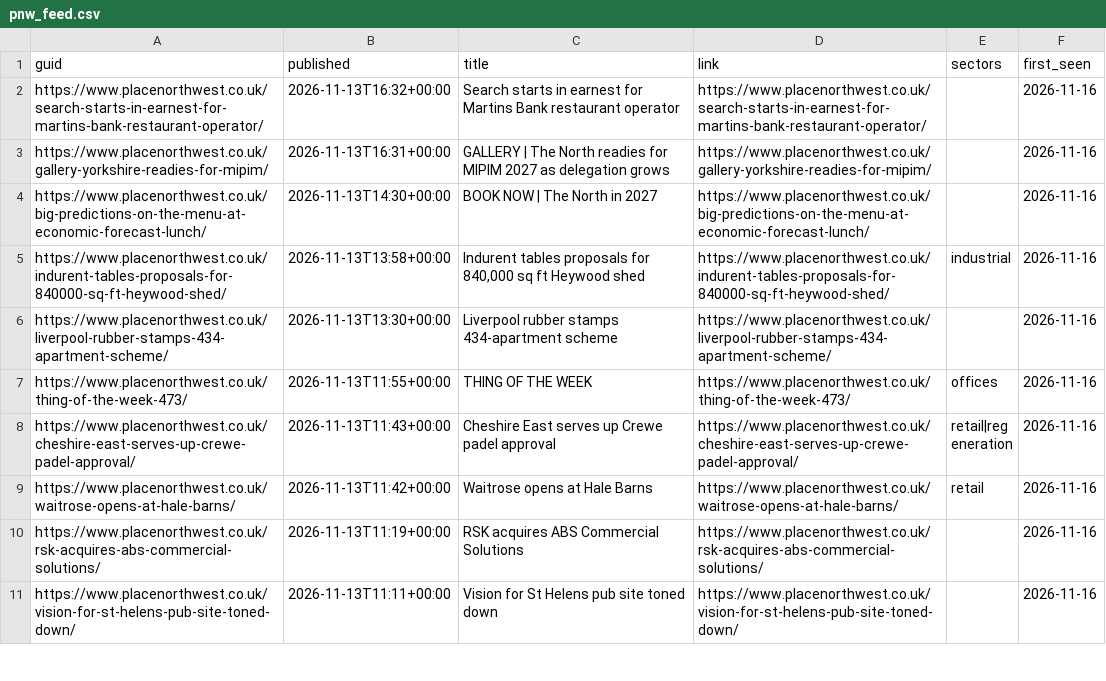
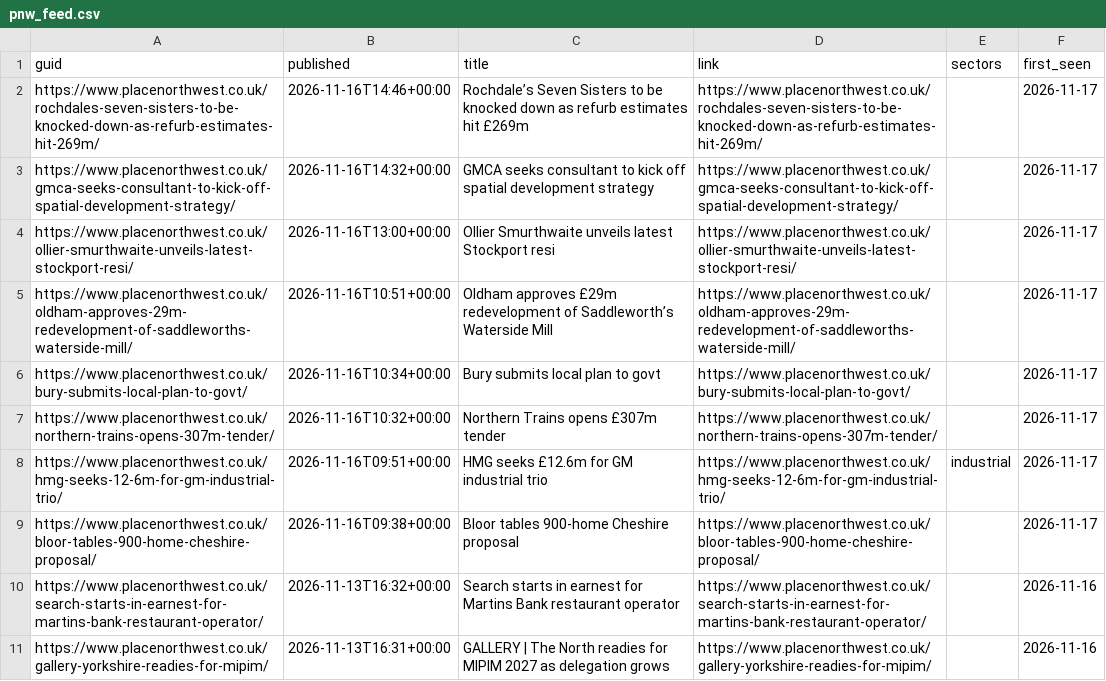
Before and after one commit to jtwlewis-cloud/northwest-industrial-tracker-1, a CSV file: data/pnw_feed.csv, drawn as a sheet; only a part is shown; the shorter side is filled out with more unchanged rows; the diff names each change by its address in the sheet, - before the commit and + after, or states it on an @@ line.

```diff
--- a/data/pnw_feed.csv
+++ b/data/pnw_feed.csv
+row 2: https://www.placenorthwest.co.uk/rochdales-seven-sisters-to-be-knocked-down-as-refurb-estimates-hit-269m/ | 2026-11-16T14:46+00:00 | Rochdale’s Seven Sisters to be knocked down as refurb estimates hit £269m | https://www.placenorthwest.co.uk/rochdales-seven-sisters-to-be-knocked-down-as-refurb-estimates-hit-269m/ |  | 2026-11-17
+row 3: https://www.placenorthwest.co.uk/gmca-seeks-consultant-to-kick-off-spatial-development-strategy/ | 2026-11-16T14:32+00:00 | GMCA seeks consultant to kick off spatial development strategy | https://www.placenorthwest.co.uk/gmca-seeks-consultant-to-kick-off-spatial-development-strategy/ |  | 2026-11-17
+row 4: https://www.placenorthwest.co.uk/ollier-smurthwaite-unveils-latest-stockport-resi/ | 2026-11-16T13:00+00:00 | Ollier Smurthwaite unveils latest Stockport resi | https://www.placenorthwest.co.uk/ollier-smurthwaite-unveils-latest-stockport-resi/ |  | 2026-11-17
+row 5: https://www.placenorthwest.co.uk/oldham-approves-29m-redevelopment-of-saddleworths-waterside-mill/ | 2026-11-16T10:51+00:00 | Oldham approves £29m redevelopment of Saddleworth’s Waterside Mill | https://www.placenorthwest.co.uk/oldham-approves-29m-redevelopment-of-saddleworths-waterside-mill/ |  | 2026-11-17
+row 6: https://www.placenorthwest.co.uk/bury-submits-local-plan-to-govt/ | 2026-11-16T10:34+00:00 | Bury submits local plan to govt | https://www.placenorthwest.co.uk/bury-submits-local-plan-to-govt/ |  | 2026-11-17
+row 7: https://www.placenorthwest.co.uk/northern-trains-opens-307m-tender/ | 2026-11-16T10:32+00:00 | Northern Trains opens £307m tender | https://www.placenorthwest.co.uk/northern-trains-opens-307m-tender/ |  | 2026-11-17
+row 8: https://www.placenorthwest.co.uk/hmg-seeks-12-6m-for-gm-industrial-trio/ | 2026-11-16T09:51+00:00 | HMG seeks £12.6m for GM industrial trio | https://www.placenorthwest.co.uk/hmg-seeks-12-6m-for-gm-industrial-trio/ | industrial | 2026-11-17
+row 9: https://www.placenorthwest.co.uk/bloor-tables-900-home-cheshire-proposal/ | 2026-11-16T09:38+00:00 | Bloor tables 900-home Cheshire proposal | https://www.placenorthwest.co.uk/bloor-tables-900-home-cheshire-proposal/ |  | 2026-11-17
```
Also changed, not shown: data/announcements.csv, data/manual_observations.csv, 12 other files.
